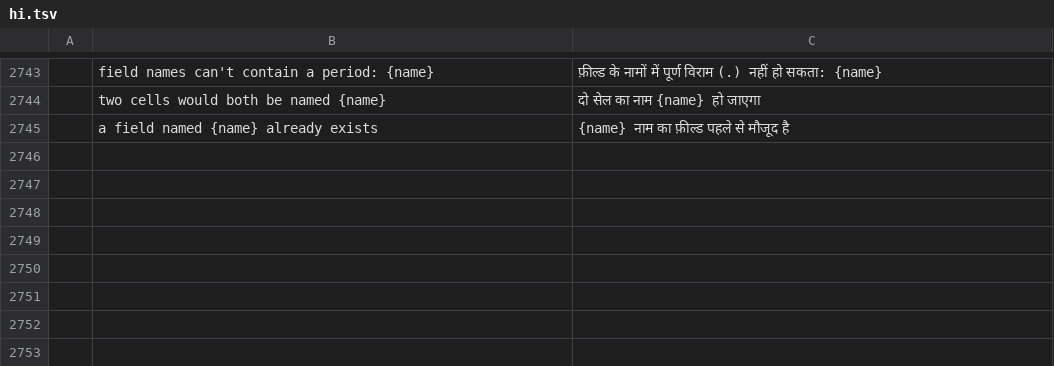
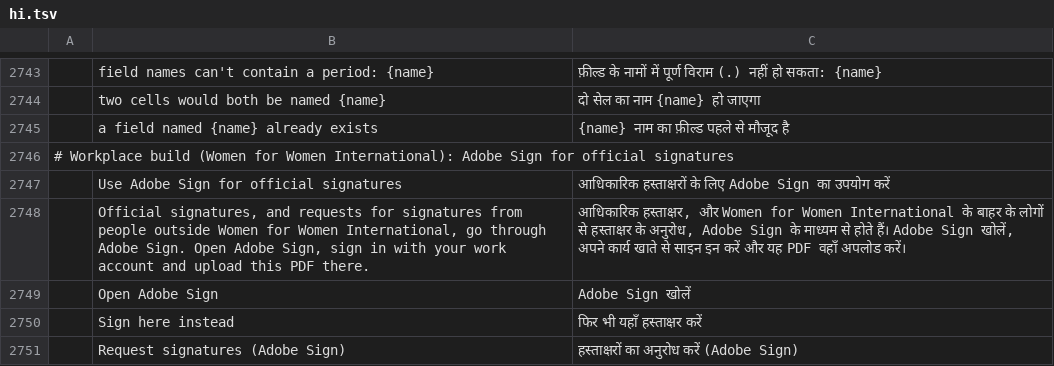
Before and after one commit to danielpasten/pdfcraft, a TSV file: crates/ui-egui/src/i18n/hi.tsv, drawn as a sheet; only a part is shown, gaps mark what is left out; the diff names each change by its address in the sheet, - before the commit and + after, or states it on an @@ line.

```diff
--- a/crates/ui-egui/src/i18n/hi.tsv
+++ b/crates/ui-egui/src/i18n/hi.tsv
+row 2746: # Workplace build (Women for Women International): Adobe Sign for official signatures
+row 2747:  | Use Adobe Sign for official signatures | आधिकारिक हस्ताक्षरों के लिए Adobe Sign का उपयोग करें
+row 2748:  | Official signatures, and requests for signatures from people outside Women for Women International, go through Adobe Sign. Open Adobe Sign, sign in with your work account and upload this PDF there. | आधिकारिक हस्ताक्षर, और Women for Women International के बाहर के लोगों से हस्ताक्षर के अनुरोध, Adobe Sign के माध्यम से होते हैं। Adobe Sign खोलें, अपने कार्य खाते से साइन इन करें और यह PDF वहाँ अपलोड करें।
+row 2749:  | Open Adobe Sign | Adobe Sign खोलें
+row 2750:  | Sign here instead | फिर भी यहाँ हस्ताक्षर करें
+row 2751:  | Request signatures (Adobe Sign) | हस्ताक्षरों का अनुरोध करें (Adobe Sign)
```
Also changed, not shown: crates/ui-egui/src/i18n/el.tsv, crates/ui-egui/src/i18n/lo.tsv, 38 other files.
